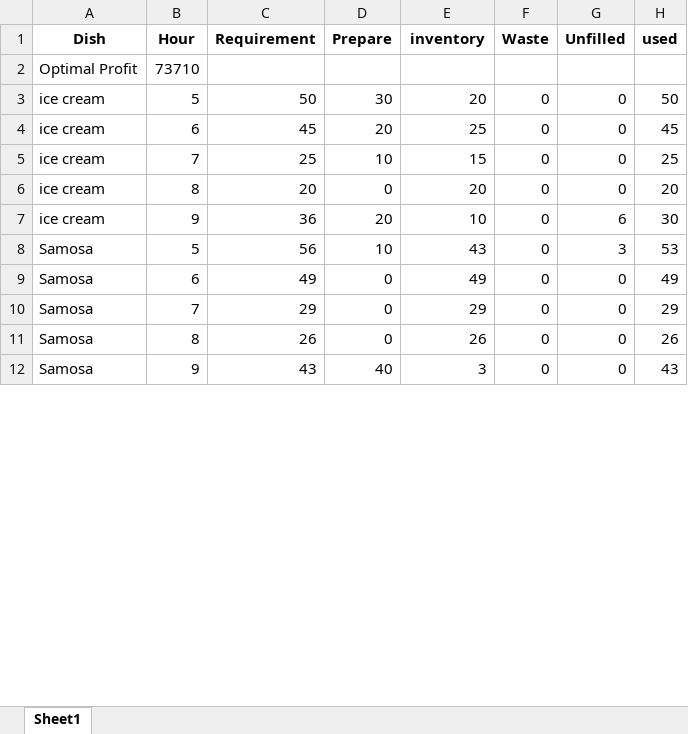
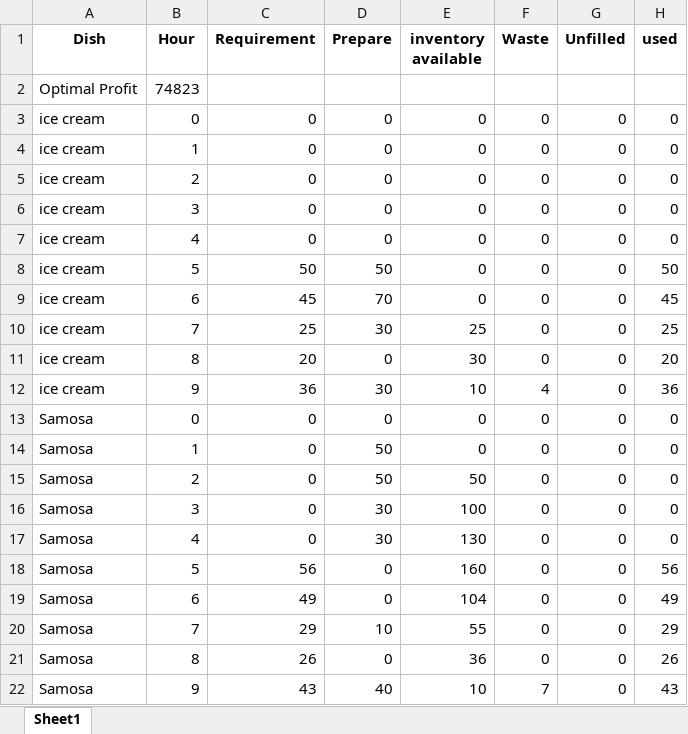
Before and after one commit to nagakarthik-dot/descrete-optimization, an Excel workbook: food/outputs/quantity.xlsx, sheet Sheet1, drawn as a sheet; only a part is shown; values as stored, in another font and other column widths than the file's, no borders; addresses are those after the commit; the diff covers the shown part only; the diff names each change by its address in the sheet, - before the commit and + after, or states it on an @@ line.

```diff
--- a/food/outputs/quantity.xlsx (sheet Sheet1)
+++ b/food/outputs/quantity.xlsx (sheet Sheet1)
-E1: inventory
+E1: inventory available
-B2 (Hour): 73710
+B2 (Hour): 74823
+row 3: ice cream | 0 | 0 | 0 | 0 | 0 | 0 | 0
+row 4: ice cream | 1 | 0 | 0 | 0 | 0 | 0 | 0
+row 5: ice cream | 2 | 0 | 0 | 0 | 0 | 0 | 0
+row 6: ice cream | 3 | 0 | 0 | 0 | 0 | 0 | 0
+row 7: ice cream | 4 | 0 | 0 | 0 | 0 | 0 | 0
-D8 (Prepare): 30
+D8 (Prepare): 50
-E8 (inventory available): 20
+E8 (inventory available): 0
-D9 (Prepare): 20
+D9 (Prepare): 70
-E9 (inventory available): 25
+E9 (inventory available): 0
-D10 (Prepare): 10
+D10 (Prepare): 30
-E10 (inventory available): 15
+E10 (inventory available): 25
-E11 (inventory available): 20
+E11 (inventory available): 30
-D12 (Prepare): 20
+D12 (Prepare): 30
-F12 (Waste): 0
+F12 (Waste): 4
-G12 (Unfilled): 6
+G12 (Unfilled): 0
-H12 (used): 30
+H12 (used): 36
+row 13: Samosa | 0 | 0 | 0 | 0 | 0 | 0 | 0
+row 14: Samosa | 1 | 0 | 50 | 0 | 0 | 0 | 0
+row 15: Samosa | 2 | 0 | 50 | 50 | 0 | 0 | 0
+row 16: Samosa | 3 | 0 | 30 | 100 | 0 | 0 | 0
+row 17: Samosa | 4 | 0 | 30 | 130 | 0 | 0 | 0
-D18 (Prepare): 10
+D18 (Prepare): 0
-E18 (inventory available): 43
+E18 (inventory available): 160
-G18 (Unfilled): 3
+G18 (Unfilled): 0
-H18 (used): 53
+H18 (used): 56
-E19 (inventory available): 49
+E19 (inventory available): 104
-D20 (Prepare): 0
+D20 (Prepare): 10
-E20 (inventory available): 29
+E20 (inventory available): 55
-E21 (inventory available): 26
+E21 (inventory available): 36
-E22 (inventory available): 3
+E22 (inventory available): 10
-F22 (Waste): 0
+F22 (Waste): 7
```
Also changed, not shown: 40 added rows and 84 edited cells elsewhere in this sheet, 9 other files.
